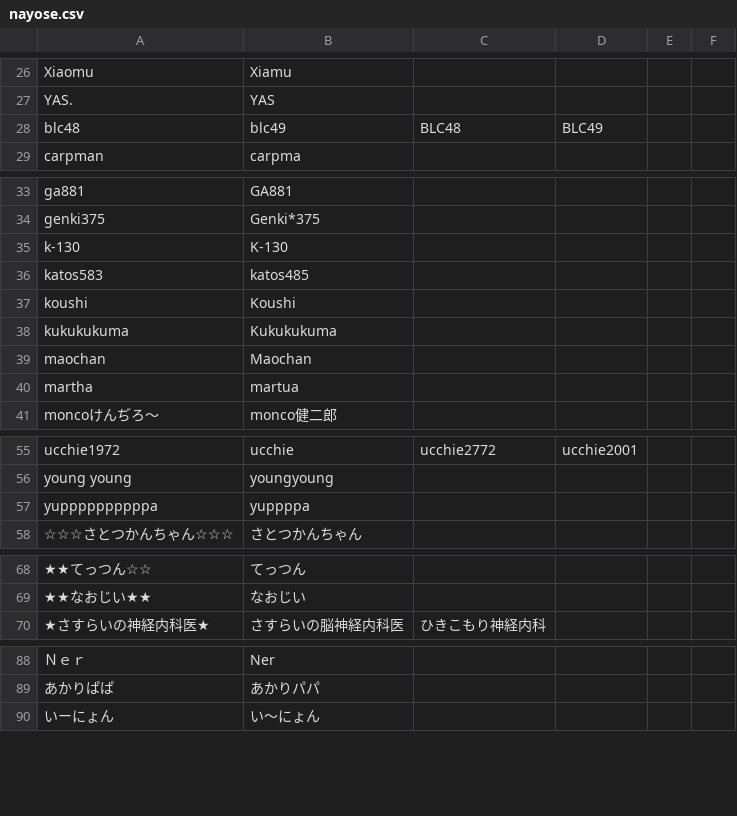
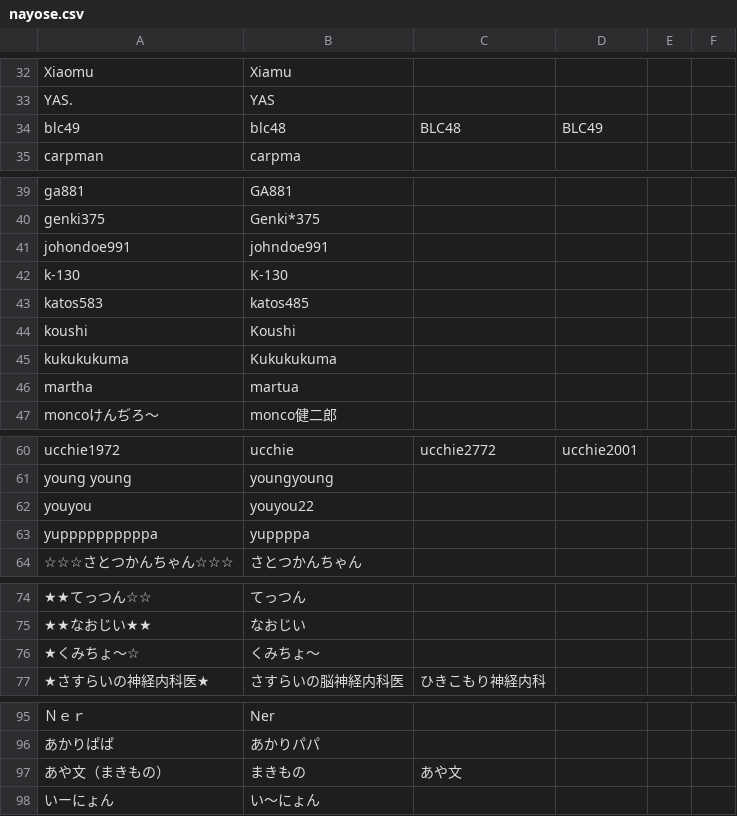
Before and after one commit to uni-maru/kokodoko_scoresheet, a CSV file: nayose.csv, drawn as a sheet; only a part is shown, gaps mark what is left out; the diff covers the shown part only.

```diff
--- a/nayose.csv
+++ b/nayose.csv
@@ -27,3 +33,3 @@ Xiaomu,Xiamu
 YAS.,YAS
-blc48,blc49,BLC48,BLC49
+blc49,blc48,BLC48,BLC49
 carpman,carpma
@@ -34,2 +40,3 @@ ga881,GA881
 genki375,Genki*375
+johondoe991,johndoe991
 k-130,K-130
@@ -38,3 +45,2 @@ koushi,Koushi
 kukukukuma,Kukukukuma
-maochan,Maochan
 martha,martua
@@ -56,2 +61,3 @@ ucchie1972,ucchie,ucchie2772,ucchie2001
 young young,youngyoung
+youyou,youyou22
 yuppppppppppa,yuppppa
@@ -69,2 +75,3 @@ yuppppppppppa,yuppppa
 ★★なおじい★★,なおじい
+★くみちょ～☆,くみちょ～
 ★さすらいの神経内科医★,さすらいの脳神経内科医,ひきこもり神経内科
@@ -89,2 +96,3 @@ yuppppppppppa,yuppppa
 あかりぱぱ,あかりパパ
+あや文（まきもの）,まきもの,あや文
 いーにょん,い〜にょん
```
Also changed, not shown: 18 added rows and 9 removed rows elsewhere in this file.
